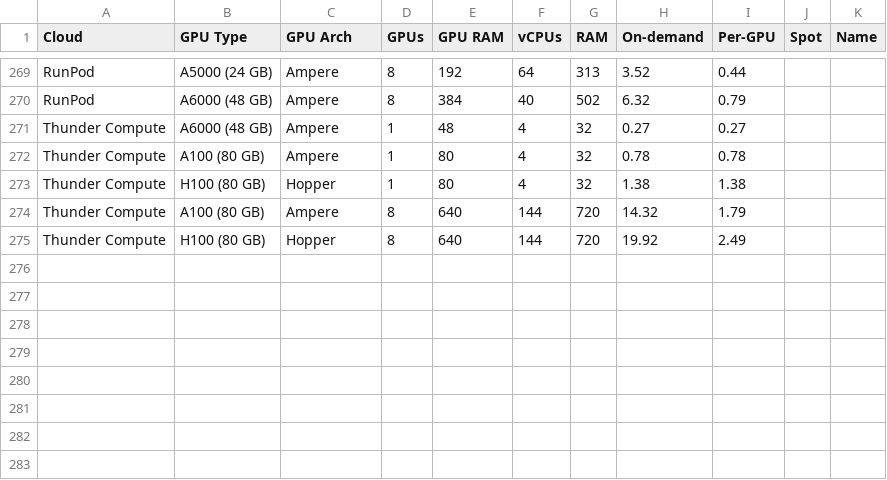
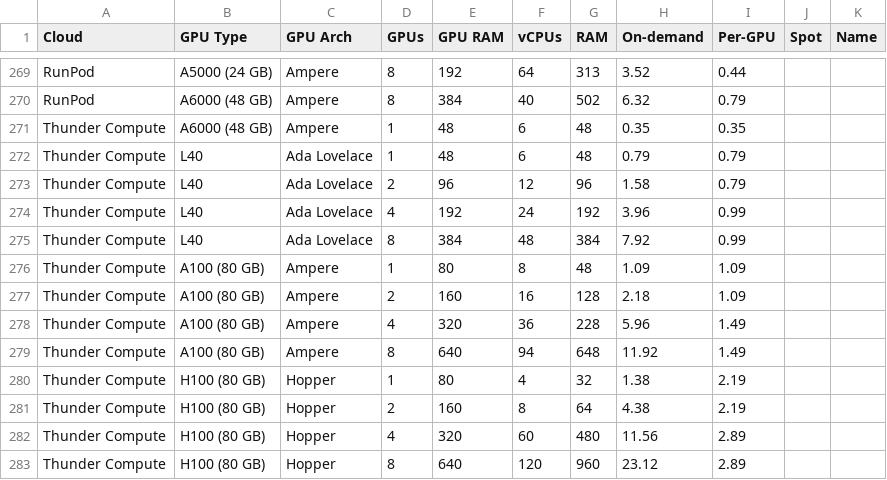
Before and after one commit to LucianoThunderCompute/the-full-stack-website, a CSV file: docs/cloud-gpus/cloud-gpus.csv, drawn as a sheet; only a part is shown, gaps mark what is left out.

Commit message:
Update Thunder Compute GPU pricing and details

```diff
--- a/docs/cloud-gpus/cloud-gpus.csv
+++ b/docs/cloud-gpus/cloud-gpus.csv
@@ -270,6 +270,14 @@ RunPod,A5000 (24 GB),Ampere,8,192,64,313,3.52,0.44,,
 RunPod,A6000 (48 GB),Ampere,8,384,40,502,6.32,0.79,,
-Thunder Compute,A6000 (48 GB),Ampere,1,48,4,32,0.27,0.27,,
-Thunder Compute,A100 (80 GB),Ampere,1,80,4,32,0.78,0.78,,
-Thunder Compute,H100 (80 GB),Hopper,1,80,4,32,1.38,1.38,,
-Thunder Compute,A100 (80 GB),Ampere,8,640,144,720,14.32,1.79,,
-Thunder Compute,H100 (80 GB),Hopper,8,640,144,720,19.92,2.49,,
+Thunder Compute,A6000 (48 GB),Ampere,1,48,6,48,0.35,0.35,,
+Thunder Compute,L40,Ada Lovelace,1,48,6,48,0.79,0.79,,
+Thunder Compute,L40,Ada Lovelace,2,96,12,96,1.58,0.79,,
+Thunder Compute,L40,Ada Lovelace,4,192,24,192,3.96,0.99,,
+Thunder Compute,L40,Ada Lovelace,8,384,48,384,7.92,0.99,,
+Thunder Compute,A100 (80 GB),Ampere,1,80,8,48,1.09,1.09,,
+Thunder Compute,A100 (80 GB),Ampere,2,160,16,128,2.18,1.09,,
+Thunder Compute,A100 (80 GB),Ampere,4,320,36,228,5.96,1.49,,
+Thunder Compute,A100 (80 GB),Ampere,8,640,94,648,11.92,1.49,,
+Thunder Compute,H100 (80 GB),Hopper,1,80,4,32,1.38,2.19,,
+Thunder Compute,H100 (80 GB),Hopper,2,160,8,64,4.38,2.19,,
+Thunder Compute,H100 (80 GB),Hopper,4,320,60,480,11.56,2.89,,
+Thunder Compute,H100 (80 GB),Hopper,8,640,120,960,23.12,2.89,,
```
Also changed, not shown: 1 other file.
